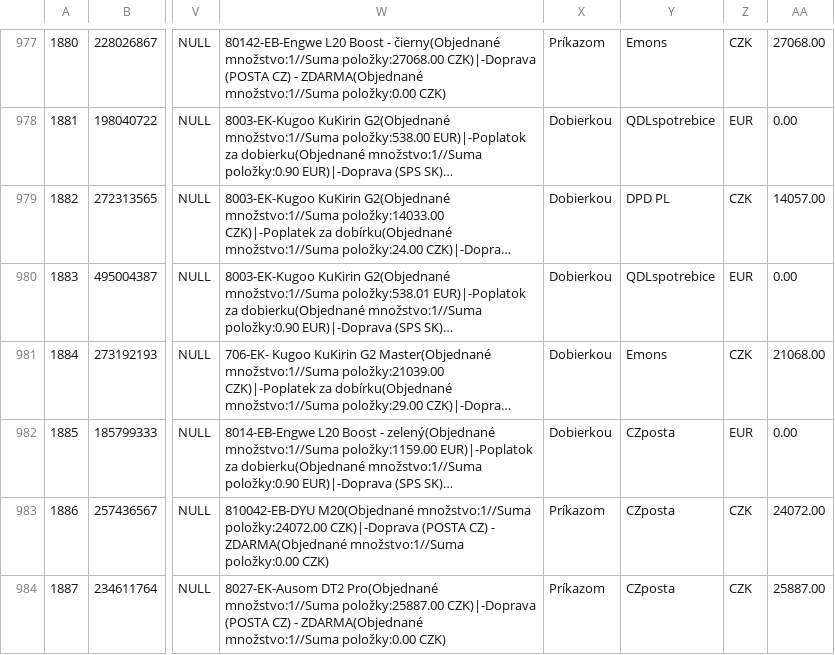
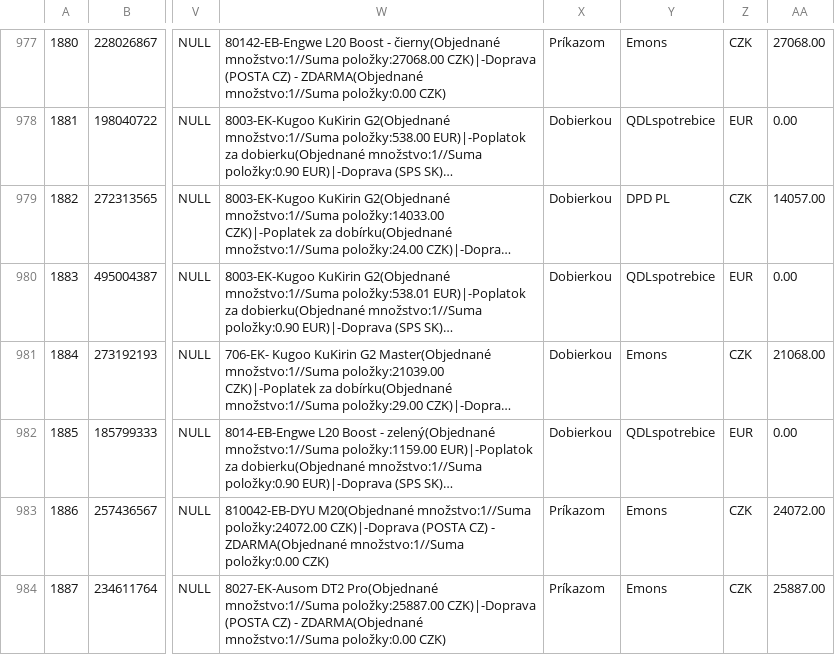
Before and after one commit to siso9993/orders-api, a CSV file: api/pohoda_orders.csv, drawn as a sheet; only a part is shown, gaps mark what is left out; long unchanged cells end in …; the diff names each change by its address in the sheet, - before the commit and + after, or states it on an @@ line.

```diff
--- a/api/pohoda_orders.csv
+++ b/api/pohoda_orders.csv
-Y982: CZposta
+Y982: QDLspotrebice
-Y983:Y984: CZposta
+Y983:Y984: Emons
```
